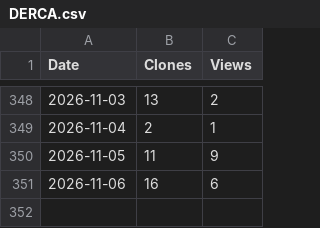
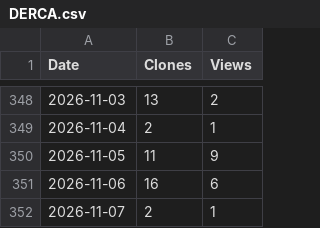
Before and after one commit to hal-lab-u-tokyo/DERCA_experiment, a CSV file: assets/DERCA.csv, drawn as a sheet; only a part is shown, gaps mark what is left out.

```diff
--- a/assets/DERCA.csv
+++ b/assets/DERCA.csv
@@ -351 +351,2 @@ Date,Clones,Views
 2026-11-06,16,6
+2026-11-07,2,1
```
Also changed, not shown: 3 other files.
